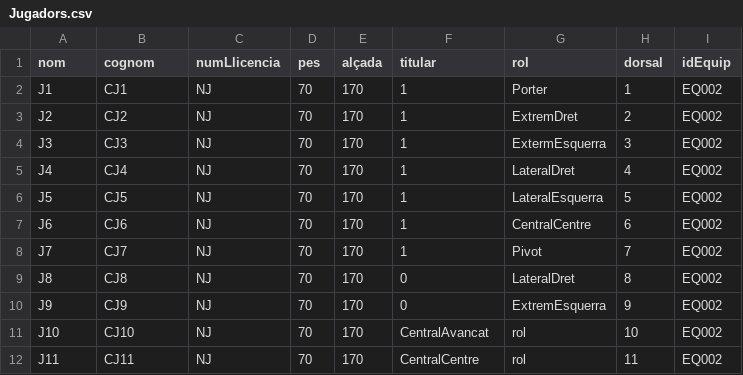
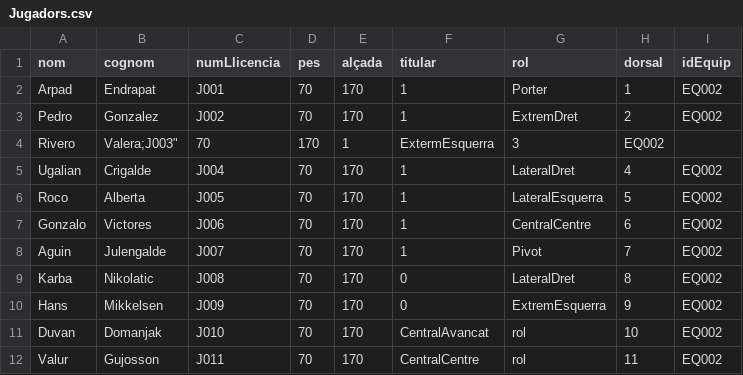
Before and after one commit to fxbp/ESII-Handball, a CSV file: prjHandbol/carrega/Jugadors.csv, drawn as a sheet; only a part is shown; the diff covers the shown part only.

Commit message:
Emplenats fitxers de Carrega; Creat primer metode de carrega de dades i provat. Encara falta obtenir els objectes.
S'ha agrupat la funcionalitat de banqueta i pista en una nova superclase abstracta

```diff
--- a/prjHandbol/carrega/Jugadors.csv
+++ b/prjHandbol/carrega/Jugadors.csv
@@ -1,12 +1,12 @@
 nom;cognom;numLlicencia;pes;alçada;titular;rol;dorsal;idEquip
-"J1";"CJ1";"NJ";70;170;1;Porter;1;"EQ002"
-"J2";"CJ2";"NJ";70;170;1;ExtremDret;2;"EQ002"
-"J3";"CJ3";"NJ";70;170;1;ExtermEsquerra;3;"EQ002"
-"J4";"CJ4";"NJ";70;170;1;LateralDret;4;"EQ002"
-"J5";"CJ5";"NJ";70;170;1;LateralEsquerra;5;"EQ002"
-"J6";"CJ6";"NJ";70;170;1;CentralCentre;6;"EQ002"
-"J7";"CJ7";"NJ";70;170;1;Pivot;7;"EQ002"
-"J8";"CJ8";"NJ";70;170;0;LateralDret;8;"EQ002"
-"J9";"CJ9";"NJ";70;170;0;ExtremEsquerra;9;"EQ002"
-"J10";"CJ10";"NJ";70;170;CentralAvancat;rol;10;"EQ002"
-"J11";"CJ11";"NJ";70;170;CentralCentre;rol;11;"EQ002"
+"Arpad";"Endrapat";"J001";70;170;1;Porter;1;"EQ002"
+"Pedro";"Gonzalez";"J002";70;170;1;ExtremDret;2;"EQ002"
+"Rivero";"Valera;"J003";70;170;1;ExtermEsquerra;3;"EQ002"
+"Ugalian";"Crigalde";"J004";70;170;1;LateralDret;4;"EQ002"
+"Roco";"Alberta";"J005";70;170;1;LateralEsquerra;5;"EQ002"
+"Gonzalo";"Victores";"J006";70;170;1;CentralCentre;6;"EQ002"
+"Aguin";"Julengalde";"J007";70;170;1;Pivot;7;"EQ002"
+"Karba";"Nikolatic";"J008";70;170;0;LateralDret;8;"EQ002"
+"Hans";"Mikkelsen";"J009";70;170;0;ExtremEsquerra;9;"EQ002"
+"Duvan";"Domanjak";"J010";70;170;CentralAvancat;rol;10;"EQ002"
+"Valur";"Gujosson";"J011";70;170;CentralCentre;rol;11;"EQ002"
```
Also changed, not shown: 2 added rows, 2 removed rows and 33 edited cells elsewhere in this file, 11 other files.
